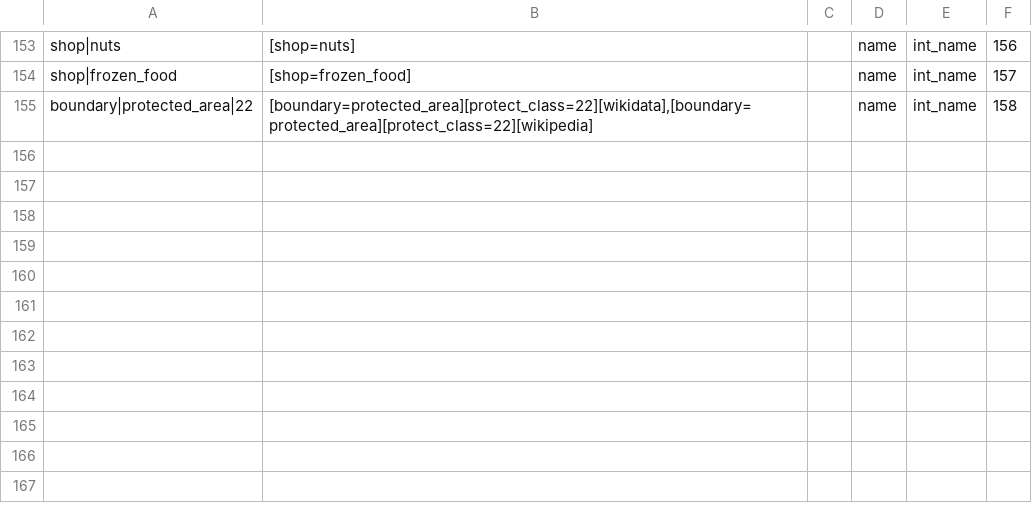
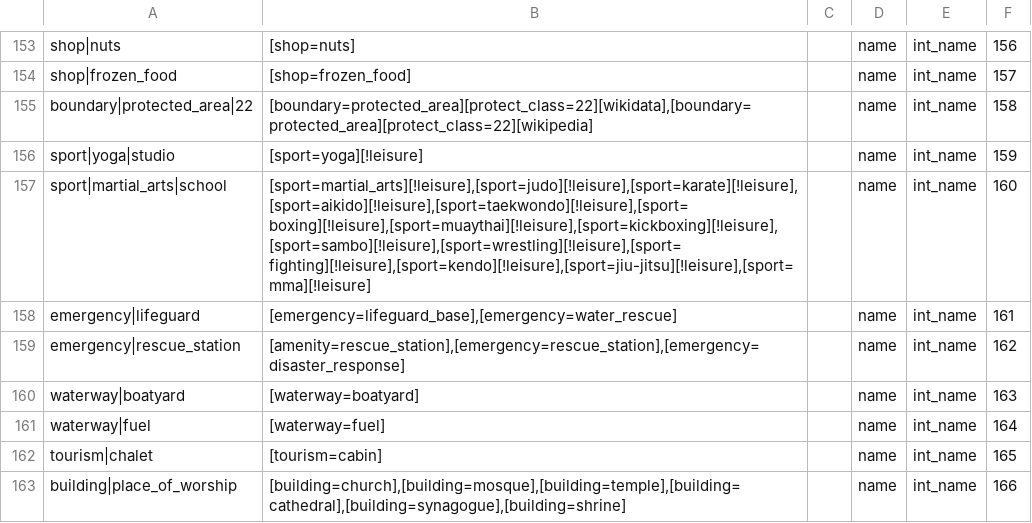
Before and after one commit to igor-suhorukov/openstreetmap_h3, a CSV file: poi-organicmaps/src/main/resources/com/github/isuhorukov/osm/pgsnapshot/poi/organicmaps_poi_mapping.csv, drawn as a sheet; only a part is shown, gaps mark what is left out; the diff covers the shown part only.

Commit message:
regroup services, sport, children and landmarks, drop private and duplicate container POIs and add building, rescue and boat types

```diff
--- a/poi-organicmaps/src/main/resources/com/github/isuhorukov/osm/pgsnapshot/poi/organicmaps_poi_mapping.csv
+++ b/poi-organicmaps/src/main/resources/com/github/isuhorukov/osm/pgsnapshot/poi/organicmaps_poi_mapping.csv
@@ -155 +155,9 @@ shop|frozen_food;[shop=frozen_food];;name;int_name;157;
 boundary|protected_area|22;[boundary=protected_area][protect_class=22][wikidata],[boundary=protected_area][protect_class=22][wikipedia];;name;int_name;158;
+sport|yoga|studio;[sport=yoga][!leisure];;name;int_name;159;
+sport|martial_arts|school;[sport=martial_arts][!leisure],[sport=judo][!leisure],[sport=karate][!leisure],[sport=aikido][!leisure],[sport=taekwondo][!leisure],[sport=boxing][!leisure],[sport=muaythai][!leisure],[sport=kickboxing][!leisure],[sport=sambo][!leisure],[sport=wrestling][!leisure],[sport=fighting][!leisure],[sport=kendo][!leisure],[sport=jiu-jitsu][!leisure],[sport=mma][!leisure];;name;int_name;160;
+emergency|lifeguard;[emergency=lifeguard_base],[emergency=water_rescue];;name;int_name;161;
+emergency|rescue_station;[amenity=rescue_station],[emergency=rescue_station],[emergency=disaster_response];;name;int_name;162;
+waterway|boatyard;[waterway=boatyard];;name;int_name;163;
+waterway|fuel;[waterway=fuel];;name;int_name;164;
+tourism|chalet;[tourism=cabin];;name;int_name;165;
+building|place_of_worship;[building=church],[building=mosque],[building=temple],[building=cathedral],[building=synagogue],[building=shrine];;name;int_name;166;
```
Also changed, not shown: 8 added rows and 12 edited cells elsewhere in this file, 4 other files.
